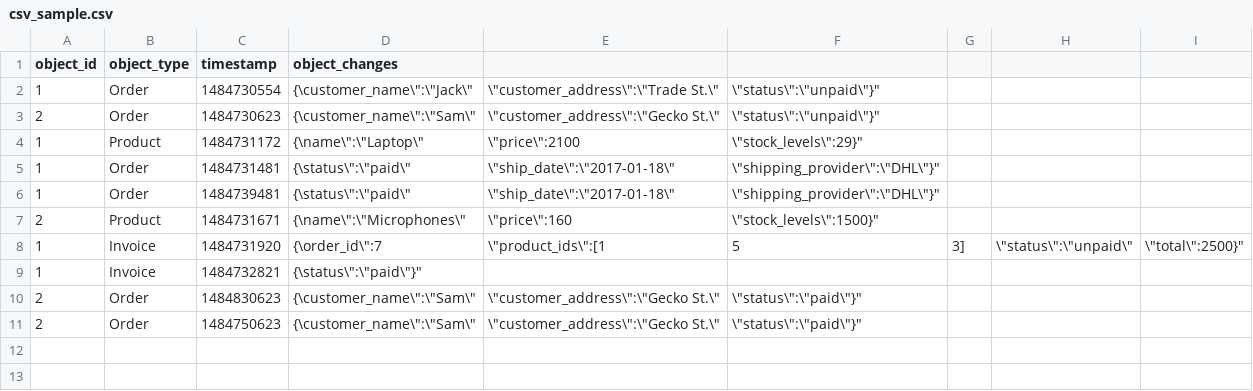
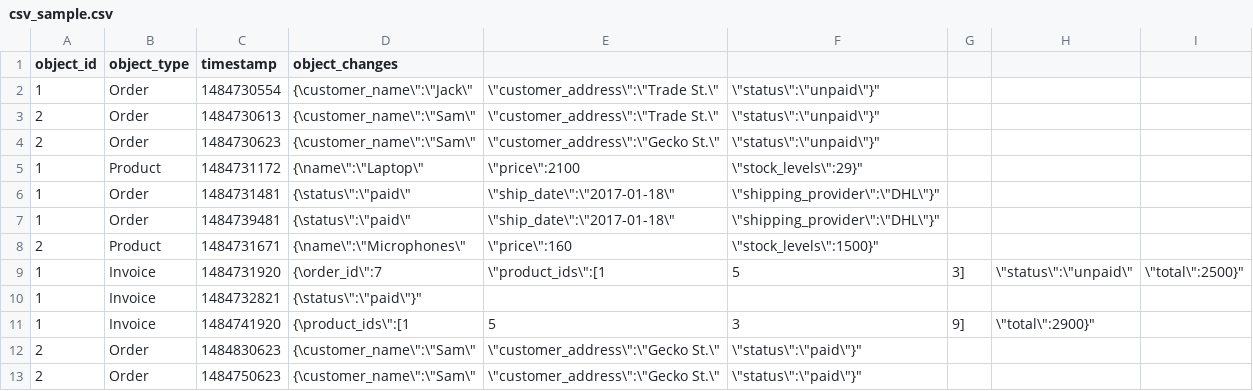
Before and after one commit to mayankamencherla/csv-consumer, a CSV file: csv_sample.csv, drawn as a sheet.

```diff
--- a/csv_sample.csv
+++ b/csv_sample.csv
@@ -2,2 +2,3 @@ object_id,object_type,timestamp,object_changes
 1,Order,1484730554,"{\"customer_name\":\"Jack\",\"customer_address\":\"Trade St.\",\"status\":\"unpaid\"}"
+2,Order,1484730613,"{\"customer_name\":\"Sam\",\"customer_address\":\"Trade St.\",\"status\":\"unpaid\"}"
 2,Order,1484730623,"{\"customer_name\":\"Sam\",\"customer_address\":\"Gecko St.\",\"status\":\"unpaid\"}"
@@ -9,2 +10,3 @@ object_id,object_type,timestamp,object_changes
 1,Invoice,1484732821,"{\"status\":\"paid\"}"
+1,Invoice,1484741920,"{\"product_ids\":[1,5,3,9],\"total\":2900}"
 2,Order,1484830623,"{\"customer_name\":\"Sam\",\"customer_address\":\"Gecko St.\",\"status\":\"paid\"}"
```
Also changed, not shown: 1 other file.
